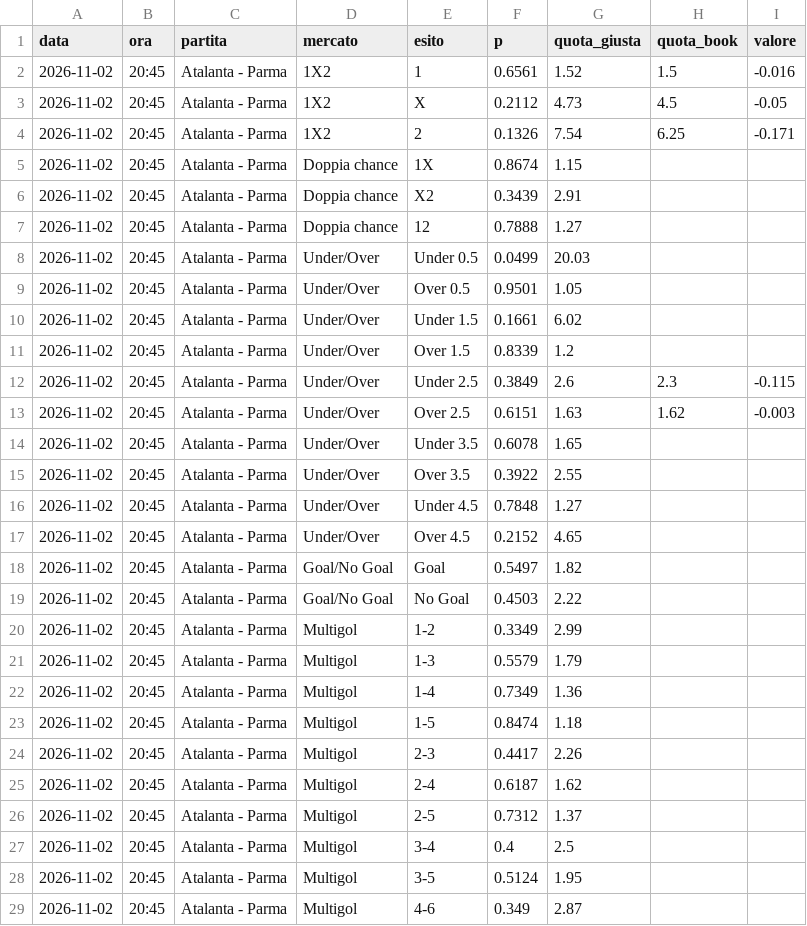
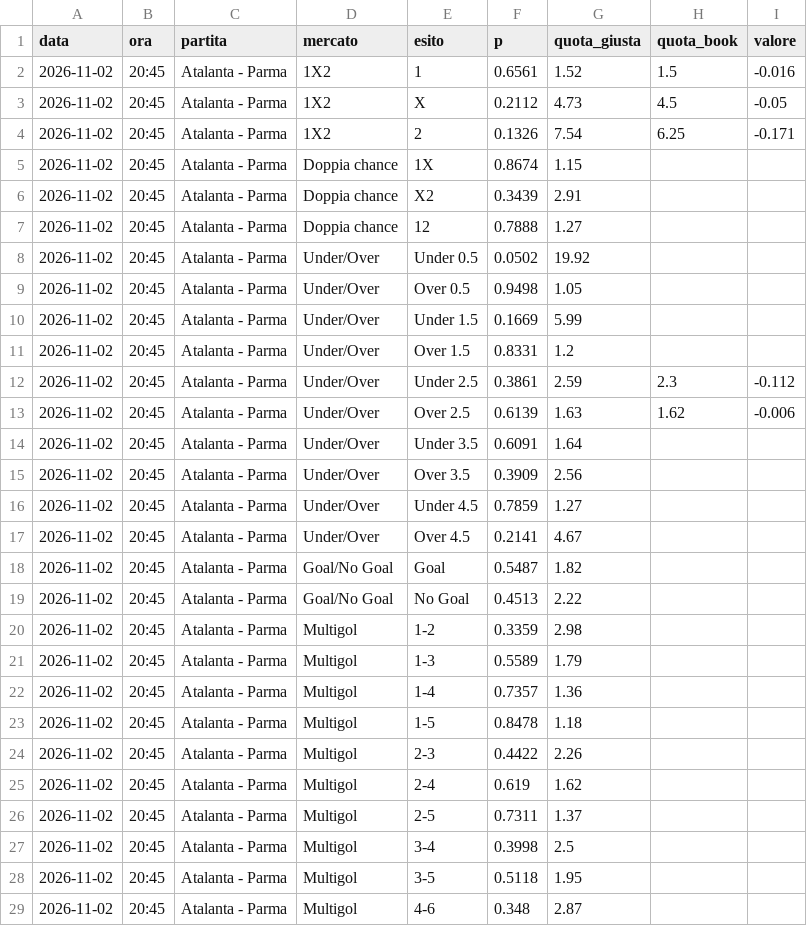
Before and after one commit to frankboni128-rgb/previsioni-serie-a, a CSV file: docs/previsioni_giornata.csv, drawn as a sheet; only a part is shown; the diff covers the shown part only.

```diff
--- a/docs/previsioni_giornata.csv
+++ b/docs/previsioni_giornata.csv
@@ -7,23 +7,23 @@ data,ora,partita,mercato,esito,p,quota_giusta,quota_book,valore
 2026-11-02,20:45,Atalanta - Parma,Doppia chance,12,0.7888,1.27,,
-2026-11-02,20:45,Atalanta - Parma,Under/Over,Under 0.5,0.0499,20.03,,
-2026-11-02,20:45,Atalanta - Parma,Under/Over,Over 0.5,0.9501,1.05,,
-2026-11-02,20:45,Atalanta - Parma,Under/Over,Under 1.5,0.1661,6.02,,
-2026-11-02,20:45,Atalanta - Parma,Under/Over,Over 1.5,0.8339,1.2,,
-2026-11-02,20:45,Atalanta - Parma,Under/Over,Under 2.5,0.3849,2.6,2.3,-0.115
-2026-11-02,20:45,Atalanta - Parma,Under/Over,Over 2.5,0.6151,1.63,1.62,-0.003
-2026-11-02,20:45,Atalanta - Parma,Under/Over,Under 3.5,0.6078,1.65,,
-2026-11-02,20:45,Atalanta - Parma,Under/Over,Over 3.5,0.3922,2.55,,
-2026-11-02,20:45,Atalanta - Parma,Under/Over,Under 4.5,0.7848,1.27,,
-2026-11-02,20:45,Atalanta - Parma,Under/Over,Over 4.5,0.2152,4.65,,
-2026-11-02,20:45,Atalanta - Parma,Goal/No Goal,Goal,0.5497,1.82,,
-2026-11-02,20:45,Atalanta - Parma,Goal/No Goal,No Goal,0.4503,2.22,,
-2026-11-02,20:45,Atalanta - Parma,Multigol,1-2,0.3349,2.99,,
-2026-11-02,20:45,Atalanta - Parma,Multigol,1-3,0.5579,1.79,,
-2026-11-02,20:45,Atalanta - Parma,Multigol,1-4,0.7349,1.36,,
-2026-11-02,20:45,Atalanta - Parma,Multigol,1-5,0.8474,1.18,,
-2026-11-02,20:45,Atalanta - Parma,Multigol,2-3,0.4417,2.26,,
-2026-11-02,20:45,Atalanta - Parma,Multigol,2-4,0.6187,1.62,,
-2026-11-02,20:45,Atalanta - Parma,Multigol,2-5,0.7312,1.37,,
-2026-11-02,20:45,Atalanta - Parma,Multigol,3-4,0.4,2.5,,
-2026-11-02,20:45,Atalanta - Parma,Multigol,3-5,0.5124,1.95,,
-2026-11-02,20:45,Atalanta - Parma,Multigol,4-6,0.349,2.87,,
+2026-11-02,20:45,Atalanta - Parma,Under/Over,Under 0.5,0.0502,19.92,,
+2026-11-02,20:45,Atalanta - Parma,Under/Over,Over 0.5,0.9498,1.05,,
+2026-11-02,20:45,Atalanta - Parma,Under/Over,Under 1.5,0.1669,5.99,,
+2026-11-02,20:45,Atalanta - Parma,Under/Over,Over 1.5,0.8331,1.2,,
+2026-11-02,20:45,Atalanta - Parma,Under/Over,Under 2.5,0.3861,2.59,2.3,-0.112
+2026-11-02,20:45,Atalanta - Parma,Under/Over,Over 2.5,0.6139,1.63,1.62,-0.006
+2026-11-02,20:45,Atalanta - Parma,Under/Over,Under 3.5,0.6091,1.64,,
+2026-11-02,20:45,Atalanta - Parma,Under/Over,Over 3.5,0.3909,2.56,,
+2026-11-02,20:45,Atalanta - Parma,Under/Over,Under 4.5,0.7859,1.27,,
+2026-11-02,20:45,Atalanta - Parma,Under/Over,Over 4.5,0.2141,4.67,,
+2026-11-02,20:45,Atalanta - Parma,Goal/No Goal,Goal,0.5487,1.82,,
+2026-11-02,20:45,Atalanta - Parma,Goal/No Goal,No Goal,0.4513,2.22,,
+2026-11-02,20:45,Atalanta - Parma,Multigol,1-2,0.3359,2.98,,
+2026-11-02,20:45,Atalanta - Parma,Multigol,1-3,0.5589,1.79,,
+2026-11-02,20:45,Atalanta - Parma,Multigol,1-4,0.7357,1.36,,
+2026-11-02,20:45,Atalanta - Parma,Multigol,1-5,0.8478,1.18,,
+2026-11-02,20:45,Atalanta - Parma,Multigol,2-3,0.4422,2.26,,
+2026-11-02,20:45,Atalanta - Parma,Multigol,2-4,0.619,1.62,,
+2026-11-02,20:45,Atalanta - Parma,Multigol,2-5,0.7311,1.37,,
+2026-11-02,20:45,Atalanta - Parma,Multigol,3-4,0.3998,2.5,,
+2026-11-02,20:45,Atalanta - Parma,Multigol,3-5,0.5118,1.95,,
+2026-11-02,20:45,Atalanta - Parma,Multigol,4-6,0.348,2.87,,
```
Also changed, not shown: 121 edited cells elsewhere in this file, docs/storico.csv, 1 other file.
